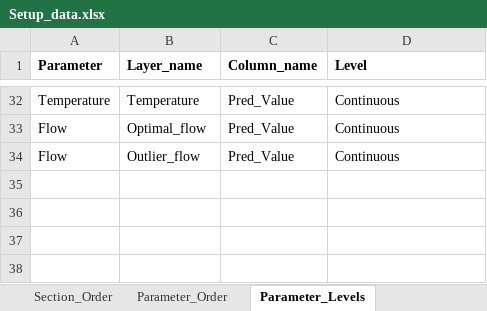
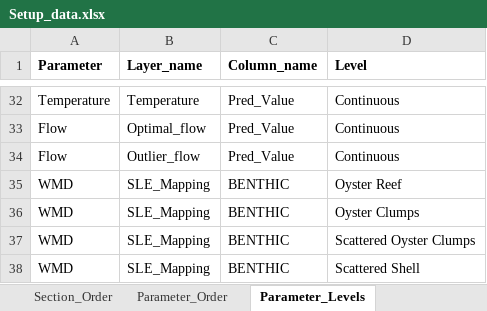
Before and after one commit to E-Levine/HSM-and-mapping, an Excel workbook: Reference files/Setup_data.xlsx, sheet Parameter_Levels, drawn as a sheet; only a part is shown, gaps mark what is left out; values as stored, in another font and other column widths than the file's, no borders; the diff names each change by its address in the sheet, - before the commit and + after, or states it on an @@ line.

```diff
--- a/Reference files/Setup_data.xlsx (sheet Parameter_Levels)
+++ b/Reference files/Setup_data.xlsx (sheet Parameter_Levels)
+row 35: WMD | SLE_Mapping | BENTHIC | Oyster Reef
+row 36: WMD | SLE_Mapping | BENTHIC | Oyster Clumps
+row 37: WMD | SLE_Mapping | BENTHIC | Scattered Oyster Clumps
+row 38: WMD | SLE_Mapping | BENTHIC | Scattered Shell
```
Also changed, not shown: sheet Parameter_Order, sheet Long_Names, 2 other files.
